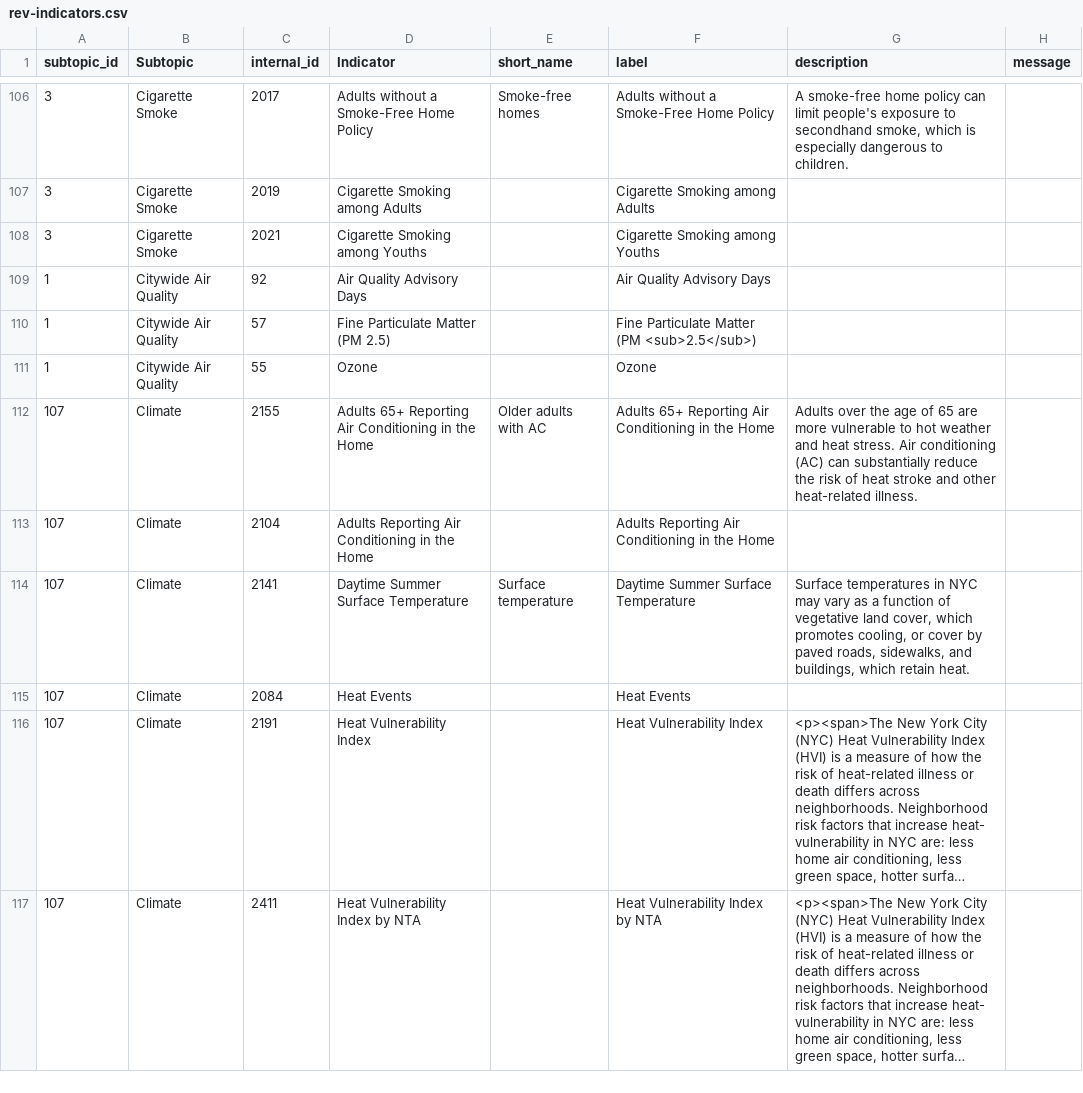
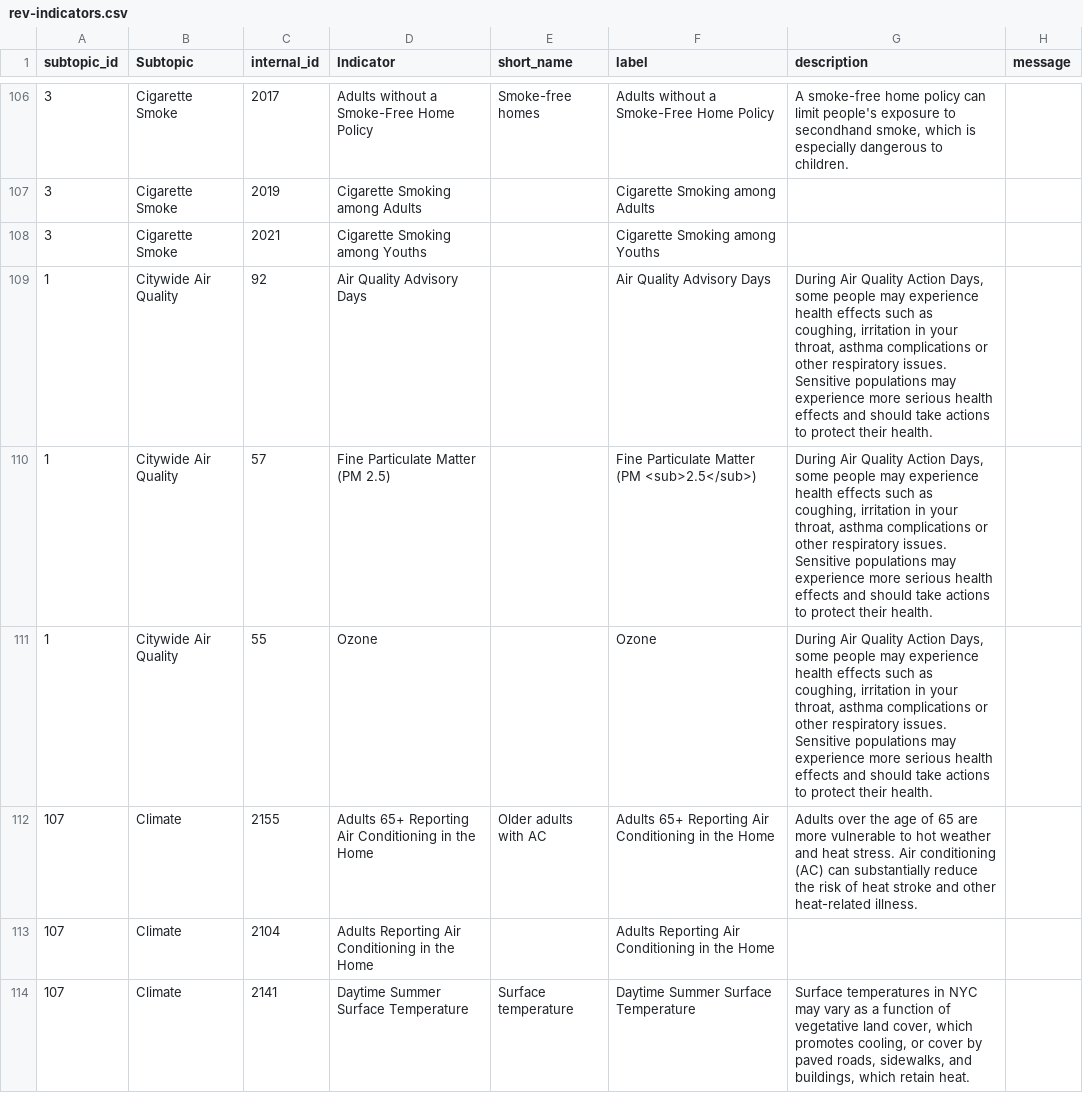
Before and after one commit to nycehs/Portal-Prototype-Working-Files, a CSV file: contentaudit/rev-indicators.csv, drawn as a sheet; only a part is shown, gaps mark what is left out; the shorter side is filled out with more unchanged rows; long unchanged cells end in ….

```diff
--- a/contentaudit/rev-indicators.csv
+++ b/contentaudit/rev-indicators.csv
@@ -108,5 +108,5 @@
 3,Cigarette Smoke,2021,Cigarette Smoking among Youths,,Cigarette Smoking among Youths,,
-1,Citywide Air Quality,92,Air Quality Advisory Days,,Air Quality Advisory Days,,
-1,Citywide Air Quality,57,Fine Particulate Matter (PM 2.5),,Fine Particulate Matter (PM <sub>2.5</sub>),,
-1,Citywide Air Quality,55,Ozone,,Ozone,,
+1,Citywide Air Quality,92,Air Quality Advisory Days,,Air Quality Advisory Days,"During Air Quality Action Days, some people may experience health effects such as coughing, irritation in your throat, asthma complications or other respiratory issues. Sensitive populations may experience more serious health effects and should take actions to protect their health.",
+1,Citywide Air Quality,57,Fine Particulate Matter (PM 2.5),,Fine Particulate Matter (PM <sub>2.5</sub>),"During Air Quality Action Days, some people may experience health effects such as coughing, irritation in your throat, asthma complications or other respiratory issues. Sensitive populations may experience more serious health effects and should take actions to protect their health.",
+1,Citywide Air Quality,55,Ozone,,Ozone,"During Air Quality Action Days, some people may experience health effects such as coughing, irritation in your throat, asthma complications or other respiratory issues. Sensitive populations may experience more serious health effects and should take actions to protect their health.",
 107,Climate,2155,Adults 65+ Reporting Air Conditioning in the Home,Older adults with AC,Adults 65+ Reporting Air Conditioning in the Home,Adults over the age of 65 are more vulnerable to hot weather and heat stress. Air conditioning (AC) can substantially reduce the risk of heat stroke and other heat-related illness.,
```
Also changed, not shown: contentaudit/rev-measures.csv.
